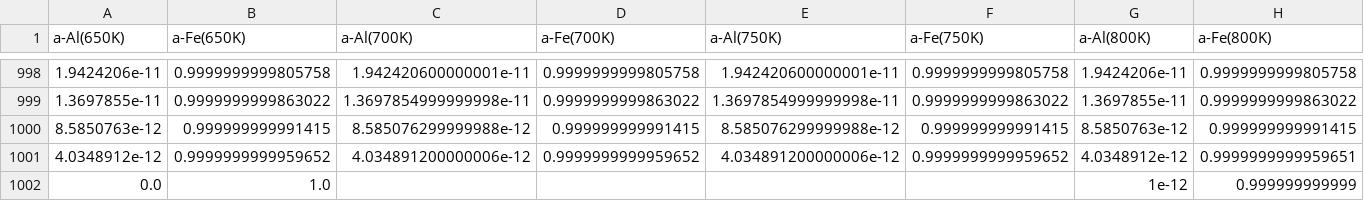
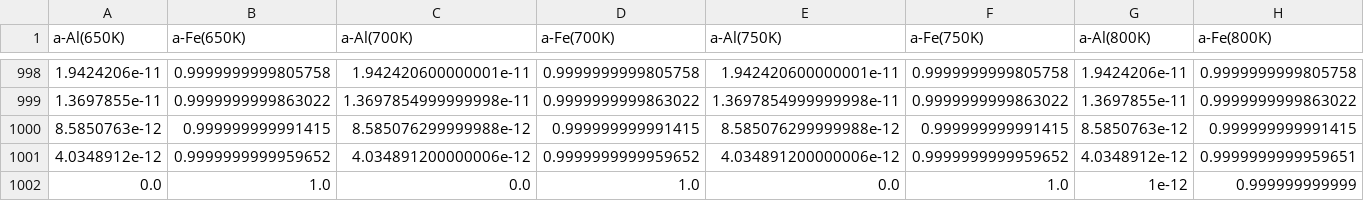
Before and after one commit to LeoMH/diffusion_experiments, a CSV file: lookup/Activities_Al-Fe_complete.csv, drawn as a sheet; only a part is shown, gaps mark what is left out.

```diff
--- a/lookup/Activities_Al-Fe_complete.csv
+++ b/lookup/Activities_Al-Fe_complete.csv
@@ -1001,2 +1001,2 @@ a-Al(650K),a-Fe(650K),a-Al(700K),a-Fe(700K),a-Al(750K),a-Fe(750K),a-Al(800K),a-F
 4.0348912e-12,0.9999999999959652,4.034891200000006e-12,0.9999999999959652,4.034891200000006e-12,0.9999999999959652,4.0348912e-12,0.9999999999959651
-0.0,1.0,,,,,1e-12,0.999999999999
+0.0,1.0,0.0,1.0,0.0,1.0,1e-12,0.999999999999
```
Also changed, not shown: 2 other files.
